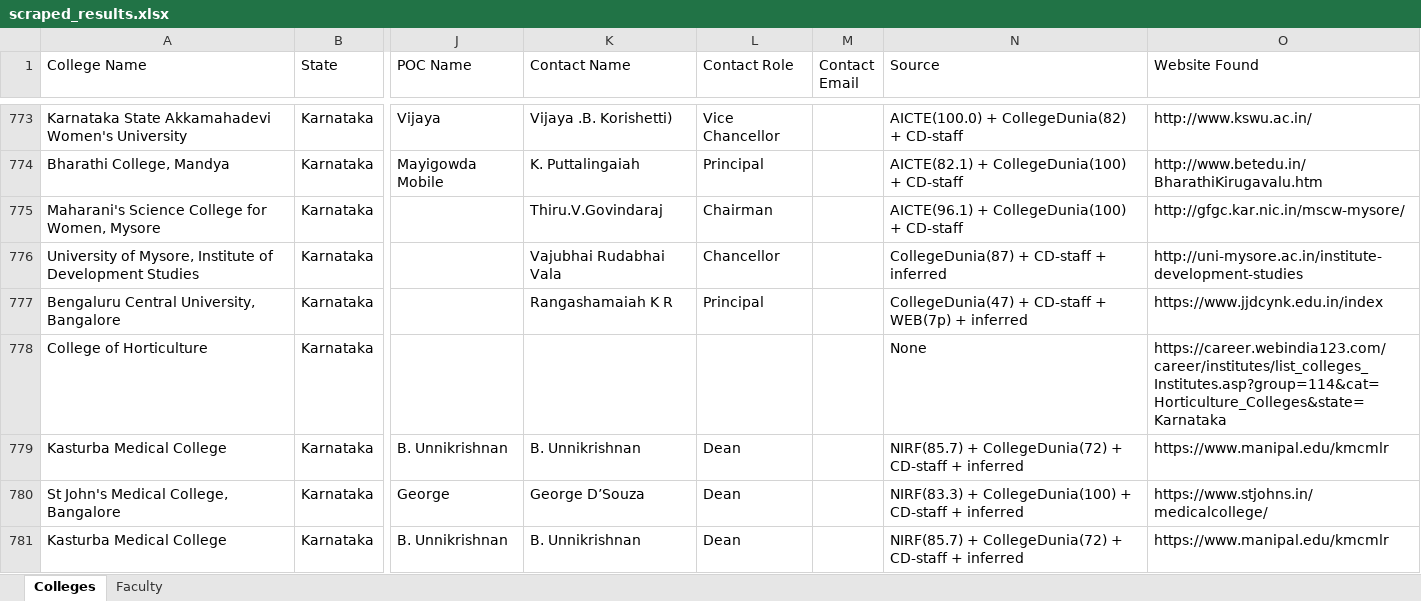
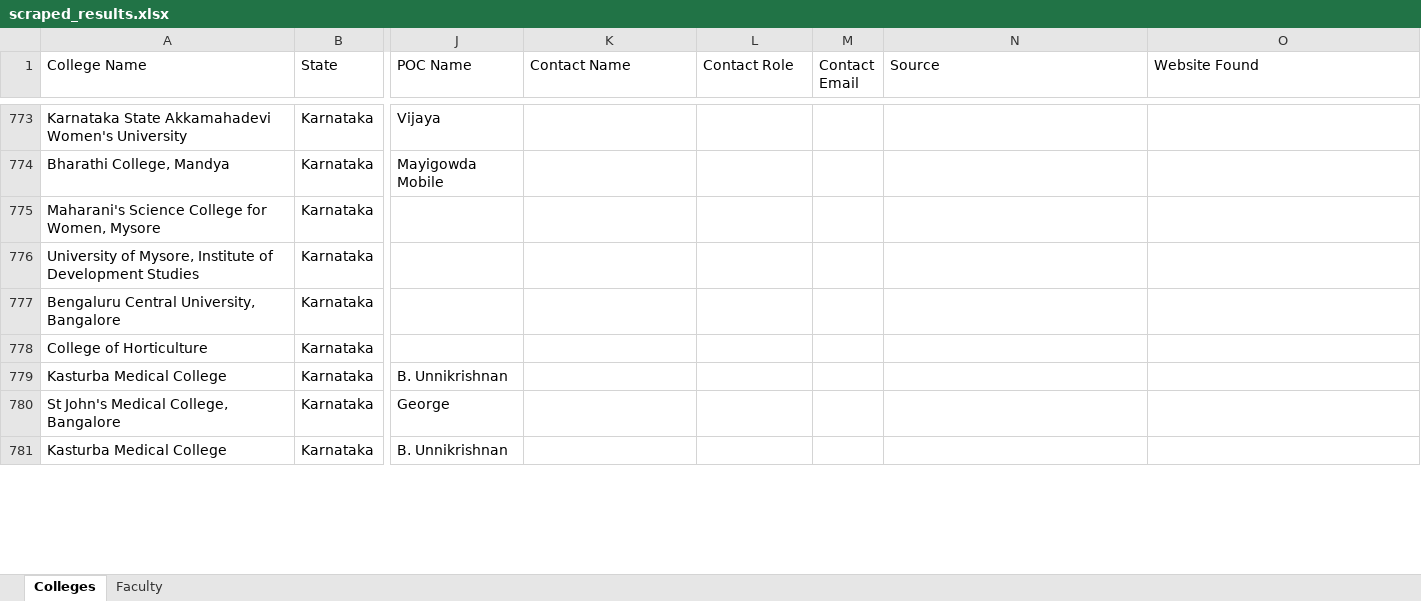
Before and after one commit to sanyog2005/DataScrapper, an Excel workbook: scraped_results.xlsx, sheet Colleges, drawn as a sheet; only a part is shown, gaps mark what is left out; values as stored, in another font and other column widths than the file's, no borders; the diff covers the shown part only; the diff names each change by its address in the sheet, - before the commit and + after, or states it on an @@ line.

```diff
--- a/scraped_results.xlsx (sheet Colleges)
+++ b/scraped_results.xlsx (sheet Colleges)
-K773 (Contact Name): Vijaya .B. Korishetti)
+K773 (Contact Name): (empty)
-L773 (Contact Role): Vice Chancellor
+L773 (Contact Role): (empty)
-N773 (Source): AICTE(100.0) + CollegeDunia(82) + CD-staff
+N773 (Source): (empty)
-O773 (Website Found): http://www.kswu.ac.in/
+O773 (Website Found): (empty)
-K774 (Contact Name): K. Puttalingaiah
+K774 (Contact Name): (empty)
-L774 (Contact Role): Principal
+L774 (Contact Role): (empty)
-N774 (Source): AICTE(82.1) + CollegeDunia(100) + CD-staff
+N774 (Source): (empty)
-O774 (Website Found): http://www.betedu.in/BharathiKirugavalu.htm
+O774 (Website Found): (empty)
-K775 (Contact Name): Thiru.V.Govindaraj
+K775 (Contact Name): (empty)
-L775 (Contact Role): Chairman
+L775 (Contact Role): (empty)
-N775 (Source): AICTE(96.1) + CollegeDunia(100) + CD-staff
+N775 (Source): (empty)
-O775 (Website Found): http://gfgc.kar.nic.in/mscw-mysore/
+O775 (Website Found): (empty)
-K776 (Contact Name): Vajubhai Rudabhai Vala
+K776 (Contact Name): (empty)
-L776 (Contact Role): Chancellor
+L776 (Contact Role): (empty)
-N776 (Source): CollegeDunia(87) + CD-staff + inferred
+N776 (Source): (empty)
-O776 (Website Found): http://uni-mysore.ac.in/institute-development-studies
+O776 (Website Found): (empty)
-K777 (Contact Name): Rangashamaiah K R
+K777 (Contact Name): (empty)
-L777 (Contact Role): Principal
+L777 (Contact Role): (empty)
-N777 (Source): CollegeDunia(47) + CD-staff + WEB(7p) + inferred
+N777 (Source): (empty)
-O777 (Website Found): https://www.jjdcynk.edu.in/index
+O777 (Website Found): (empty)
-N778 (Source): None
+N778 (Source): (empty)
-O778 (Website Found): https://career.webindia123.com/career/institutes/list_colleges_Institutes.asp?group=114&cat=Horticulture_Colleges&state=Karnataka
+O778 (Website Found): (empty)
-K779 (Contact Name): B. Unnikrishnan
+K779 (Contact Name): (empty)
-L779:L781 (Contact Role): Dean
+L779:L781 (Contact Role): (empty)
-N779 (Source): NIRF(85.7) + CollegeDunia(72) + CD-staff + inferred
+N779 (Source): (empty)
-O779 (Website Found): https://www.manipal.edu/kmcmlr
+O779 (Website Found): (empty)
-K780 (Contact Name): George D’Souza
+K780 (Contact Name): (empty)
-N780 (Source): NIRF(83.3) + CollegeDunia(100) + CD-staff + inferred
+N780 (Source): (empty)
-O780 (Website Found): https://www.stjohns.in/medicalcollege/
+O780 (Website Found): (empty)
-K781 (Contact Name): B. Unnikrishnan
+K781 (Contact Name): (empty)
-N781 (Source): NIRF(85.7) + CollegeDunia(72) + CD-staff + inferred
+N781 (Source): (empty)
-O781 (Website Found): https://www.manipal.edu/kmcmlr
+O781 (Website Found): (empty)
```
Also changed, not shown: 25 added rows, 25 removed rows and 1655 edited cells elsewhere in this sheet, sheet Faculty, 7 other files.
